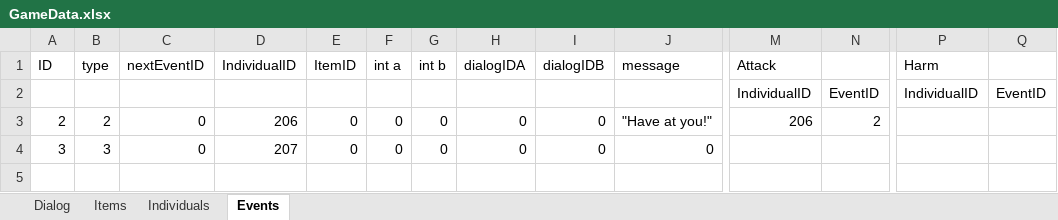
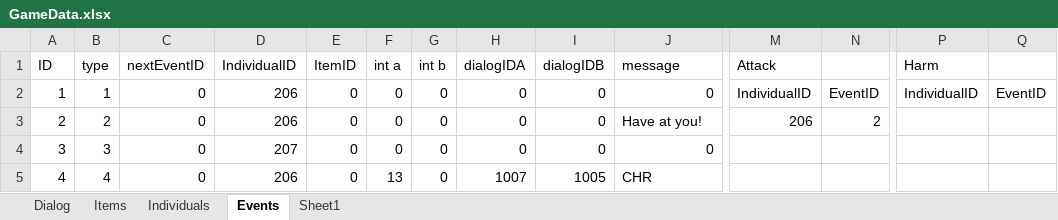
Before and after one commit to schil227/Natural_1, an Excel workbook: GameData.xlsx, sheet Events, drawn as a sheet; only a part is shown, gaps mark what is left out; values as stored, in another font and other column widths than the file's, no borders; removed rows and columns are numbered as before the commit, all else as after; rows hold the shown columns only; the diff names each change by its address in the sheet, - before the commit and + after, or states it on an @@ line.

Commit message:
I've implemented a new event: stat checking. It's technically agnostic to any attribute the individual has, so it could be used for anything. It's fairly basic, the event has a number to check against, and a success/fail dialog. The resulting dialog is set to the currentMessage->nextMessage (however the currentMessage must have a null nextMessage value to prevent misuse). I've updated the tests for this as well.

```diff
--- a/GameData.xlsx (sheet Events)
+++ b/GameData.xlsx (sheet Events)
+sheet tab: Sheet1
-row 2:  |  |  |  |  |  |  |  |  |  | IndividualID | EventID | IndividualID | EventID
+row 2: 1 | 1 | 0 | 206 | 0 | 0 | 0 | 0 | 0 | 0 | IndividualID | EventID | IndividualID | EventID
-J3 (message): "Have at you!"
+J3 (message): Have at you!
+row 5: 4 | 4 | 0 | 206 | 0 | 13 | 0 | 1007 | 1005 | CHR
```
Also changed, not shown: sheet Dialog, sheet Items, 9 other files.
